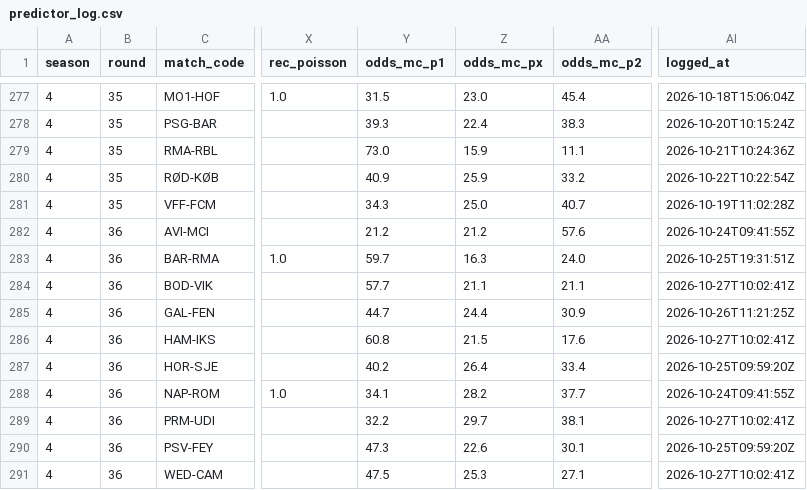
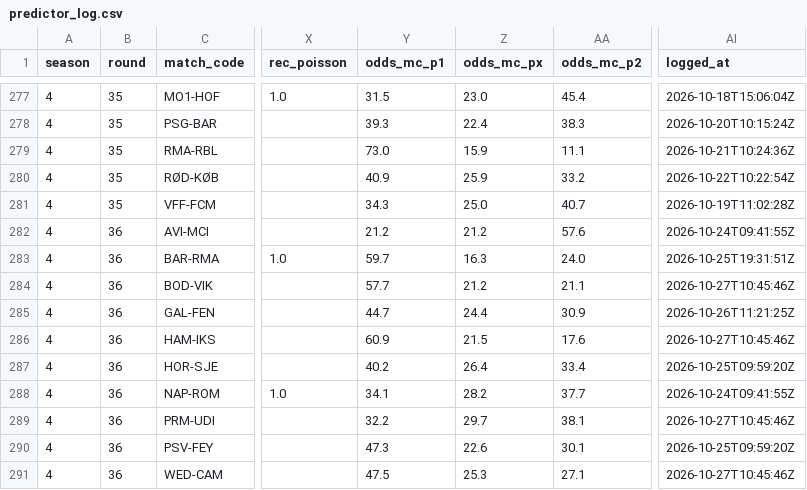
Before and after one commit to Stenner93/Odds, a CSV file: data/predictor_log.csv, drawn as a sheet; only a part is shown, gaps mark what is left out; the diff names each change by its address in the sheet, - before the commit and + after, or states it on an @@ line.

```diff
--- a/data/predictor_log.csv
+++ b/data/predictor_log.csv
-Z284 (odds_mc_px): 21.1
+Z284 (odds_mc_px): 21.2
-AI284 (logged_at): 2026-10-27T10:02:41Z
+AI284 (logged_at): 2026-10-27T10:45:46Z
-Y286 (odds_mc_p1): 60.8
+Y286 (odds_mc_p1): 60.9
-AI286 (logged_at): 2026-10-27T10:02:41Z
+AI286 (logged_at): 2026-10-27T10:45:46Z
-AI289 (logged_at): 2026-10-27T10:02:41Z
+AI289 (logged_at): 2026-10-27T10:45:46Z
-AI291 (logged_at): 2026-10-27T10:02:41Z
+AI291 (logged_at): 2026-10-27T10:45:46Z
```
Also changed, not shown: data/odds.csv, 1 other file.
